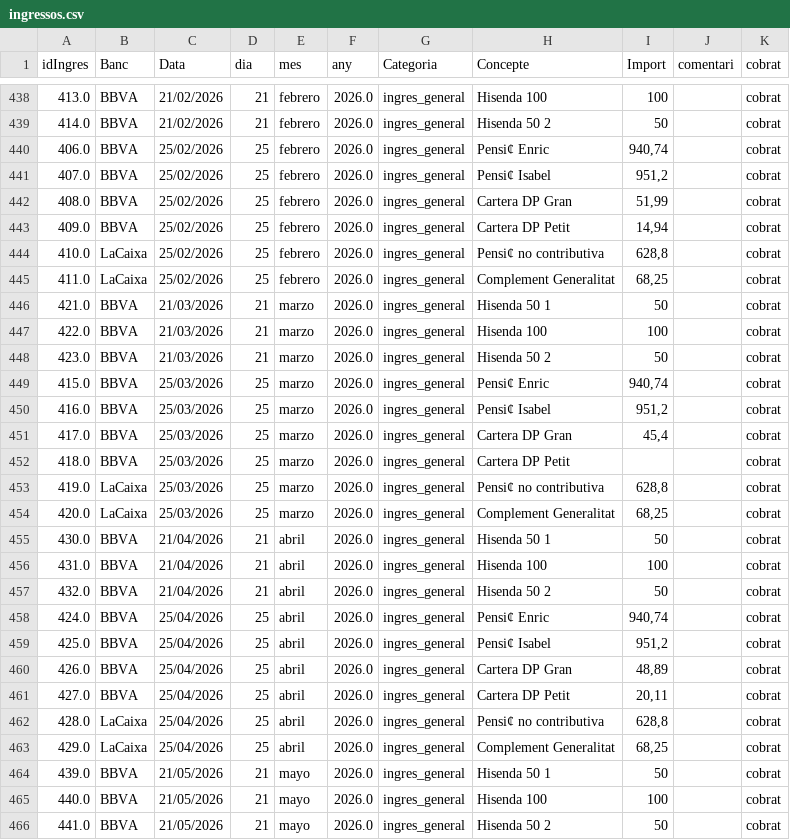
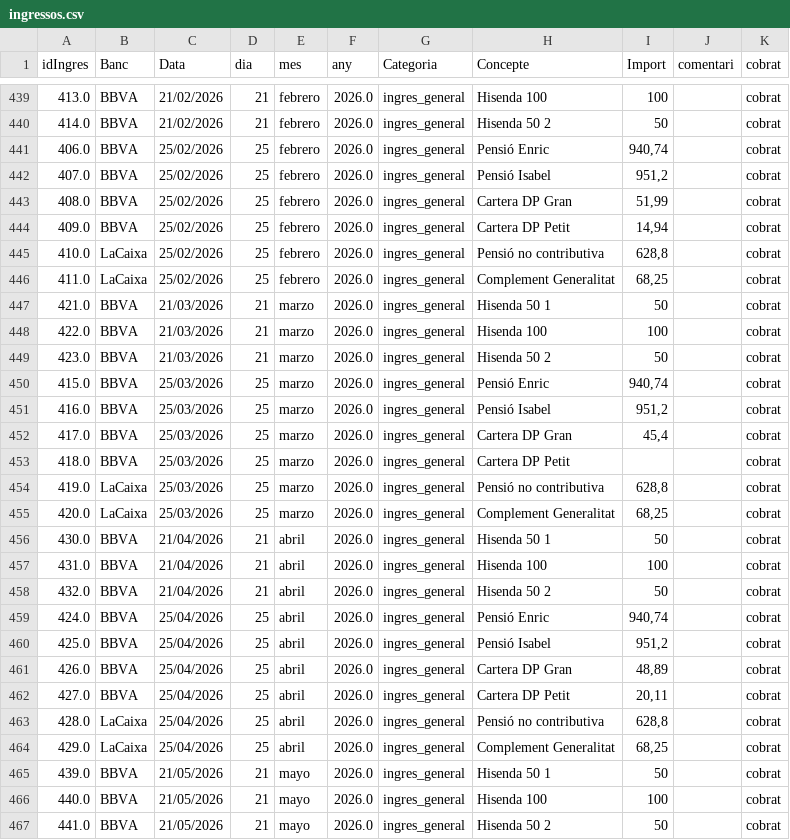
Before and after one commit to enricxic/dashboard-despeses, a CSV file: csv/ingressos.csv, drawn as a sheet; only a part is shown, gaps mark what is left out; addresses are those after the commit; the diff covers the shown part only; the diff names each change by its address in the sheet, - before the commit and + after, or states it on an @@ line.

```diff
--- a/csv/ingressos.csv
+++ b/csv/ingressos.csv
-H441 (Concepte): Pensi¢ Enric
+H441 (Concepte): Pensió Enric
-H442 (Concepte): Pensi¢ Isabel
+H442 (Concepte): Pensió Isabel
-H445 (Concepte): Pensi¢ no contributiva
+H445 (Concepte): Pensió no contributiva
-H450 (Concepte): Pensi¢ Enric
+H450 (Concepte): Pensió Enric
-H451 (Concepte): Pensi¢ Isabel
+H451 (Concepte): Pensió Isabel
-H454 (Concepte): Pensi¢ no contributiva
+H454 (Concepte): Pensió no contributiva
-H459 (Concepte): Pensi¢ Enric
+H459 (Concepte): Pensió Enric
-H460 (Concepte): Pensi¢ Isabel
+H460 (Concepte): Pensió Isabel
-H463 (Concepte): Pensi¢ no contributiva
+H463 (Concepte): Pensió no contributiva
```
Also changed, not shown: 1 added row, 2 removed rows and 134 edited cells elsewhere in this file, csv/despeses.csv.
